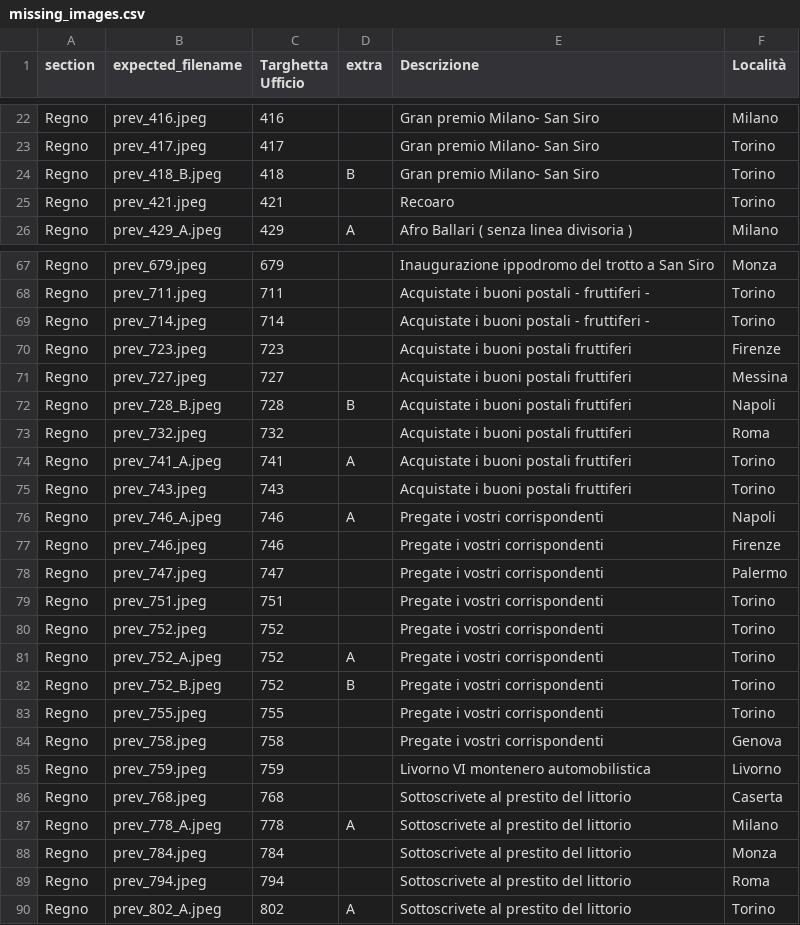
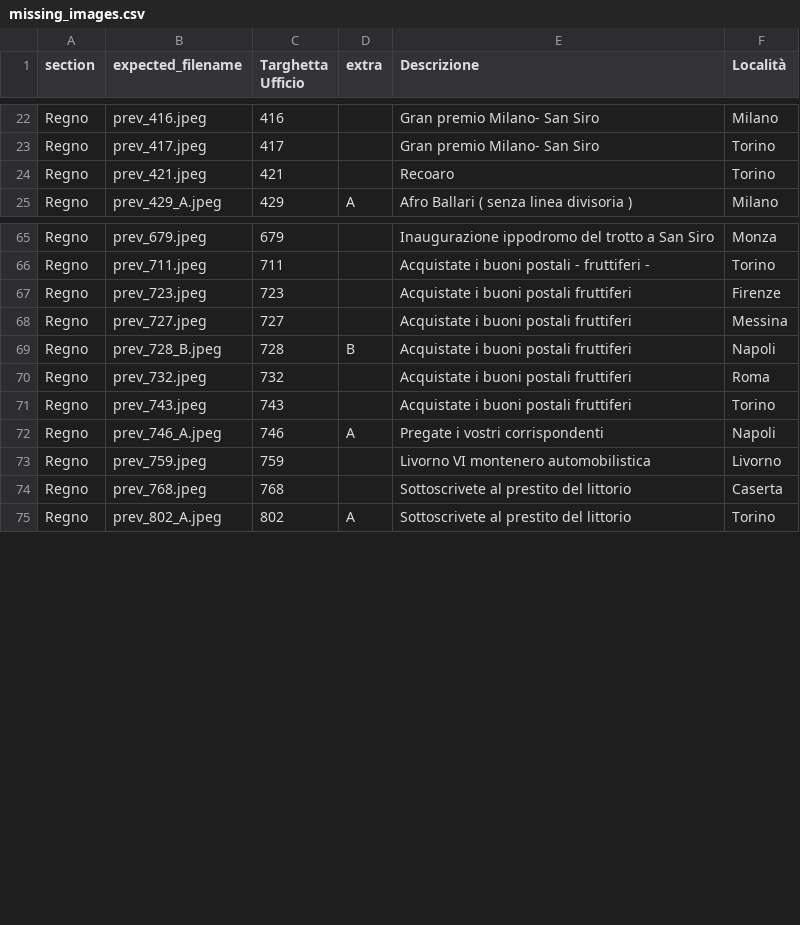
Before and after one commit to francyphil/francyphil.github.io, a CSV file: missing_images.csv, drawn as a sheet; only a part is shown, gaps mark what is left out; the diff covers the shown part only; the diff names each change by its address in the sheet, - before the commit and + after, or states it on an @@ line.

```diff
--- a/missing_images.csv
+++ b/missing_images.csv
-row 24: Regno | prev_418_B.jpeg | 418 | B | Gran premio Milano- San Siro | Torino
-row 69: Regno | prev_714.jpeg | 714 |  | Acquistate i buoni postali - fruttiferi - | Torino
-row 74: Regno | prev_741_A.jpeg | 741 | A | Acquistate i buoni postali fruttiferi | Torino
-row 77: Regno | prev_746.jpeg | 746 |  | Pregate i vostri corrispondenti | Firenze
-row 78: Regno | prev_747.jpeg | 747 |  | Pregate i vostri corrispondenti | Palermo
-row 79: Regno | prev_751.jpeg | 751 |  | Pregate i vostri corrispondenti | Torino
-row 80: Regno | prev_752.jpeg | 752 |  | Pregate i vostri corrispondenti | Torino
-row 81: Regno | prev_752_A.jpeg | 752 | A | Pregate i vostri corrispondenti | Torino
-row 82: Regno | prev_752_B.jpeg | 752 | B | Pregate i vostri corrispondenti | Torino
-row 83: Regno | prev_755.jpeg | 755 |  | Pregate i vostri corrispondenti | Torino
-row 84: Regno | prev_758.jpeg | 758 |  | Pregate i vostri corrispondenti | Genova
-row 87: Regno | prev_778_A.jpeg | 778 | A | Sottoscrivete al prestito del littorio | Milano
-row 88: Regno | prev_784.jpeg | 784 |  | Sottoscrivete al prestito del littorio | Monza
-row 89: Regno | prev_794.jpeg | 794 |  | Sottoscrivete al prestito del littorio | Roma
```
Also changed, not shown: 1 removed row elsewhere in this file, unreferenced_regno_images.csv, 14 other files.
